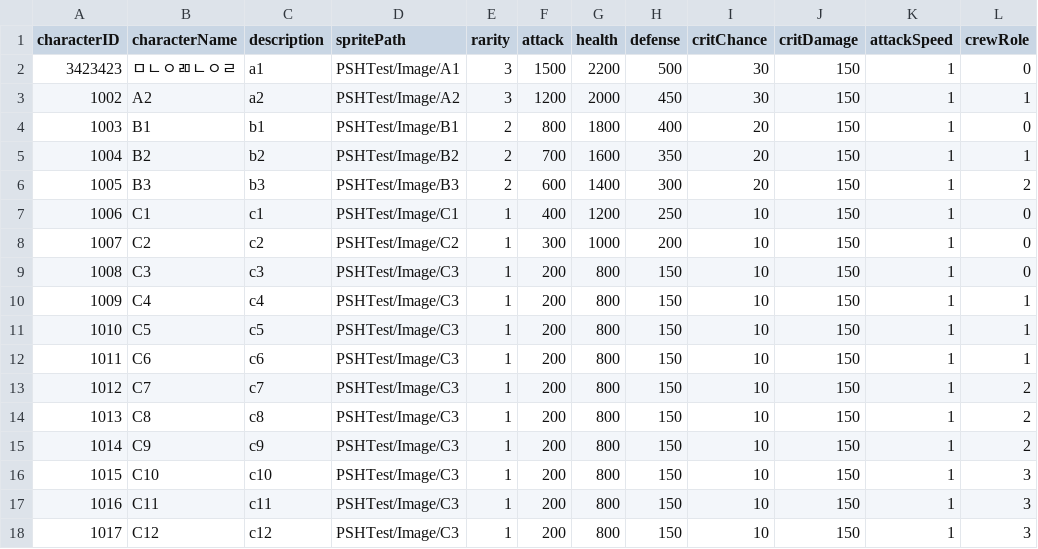
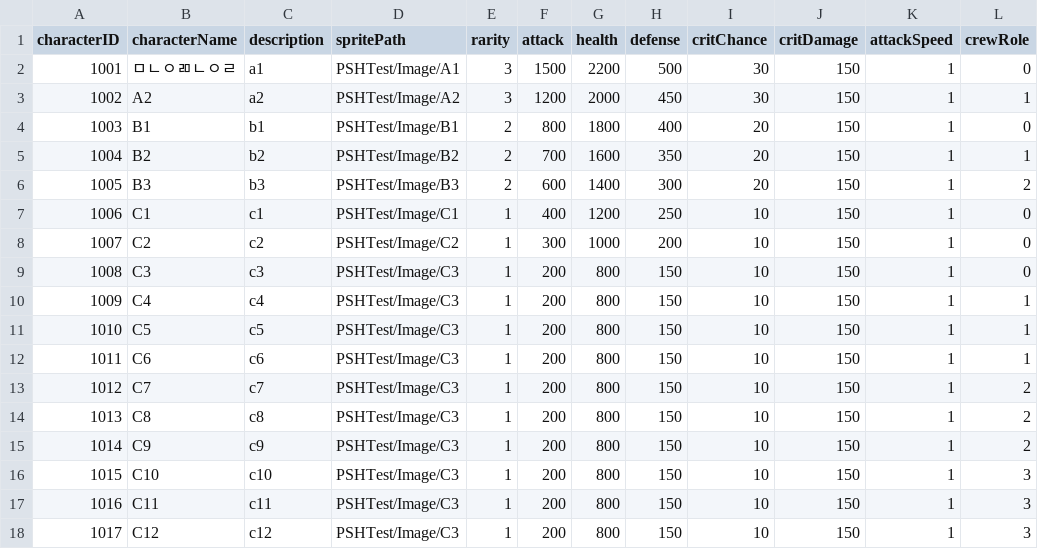
Before and after one commit to LingteaLuv/Enterprise, a CSV file: Assets/CSVData/CharacterData.csv, drawn as a sheet; only a part is shown; the diff names each change by its address in the sheet, - before the commit and + after, or states it on an @@ line.

```diff
--- a/Assets/CSVData/CharacterData.csv
+++ b/Assets/CSVData/CharacterData.csv
-A2 (characterID): 3423423
+A2 (characterID): 1001
```
Also changed, not shown: Assets/CSVData/EquipData.csv, 17 other files.
